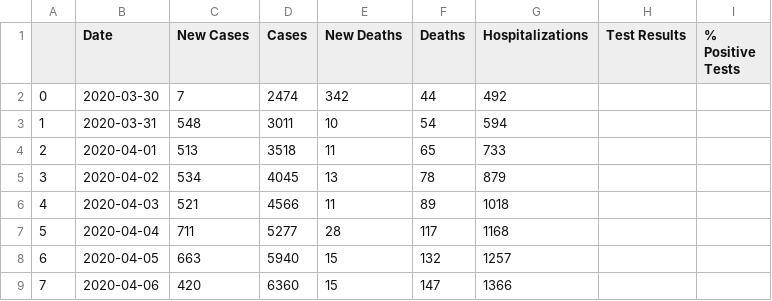
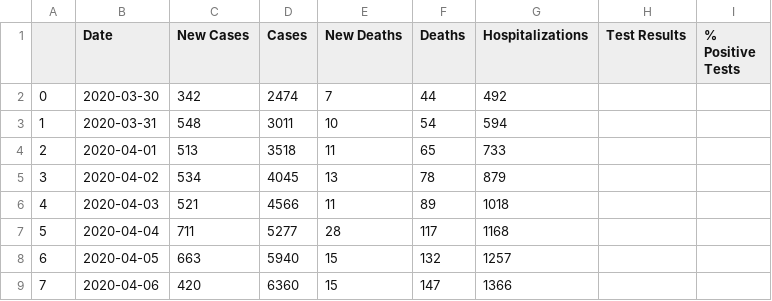
Before and after one commit to xander-hirsch/lac_covid19, a CSV file: docs/lac-covid19-main-stats.csv, drawn as a sheet; only a part is shown.

Commit message:
Visualize cases from young adults

```diff
--- a/docs/lac-covid19-main-stats.csv
+++ b/docs/lac-covid19-main-stats.csv
@@ -1,3 +1,3 @@
 ,Date,New Cases,Cases,New Deaths,Deaths,Hospitalizations,Test Results,% Positive Tests
-0,2020-03-30,7,2474,342,44,492,,
+0,2020-03-30,342,2474,7,44,492,,
 1,2020-03-31,548,3011,10,54,594,,
```
Also changed, not shown: 2 other files.
